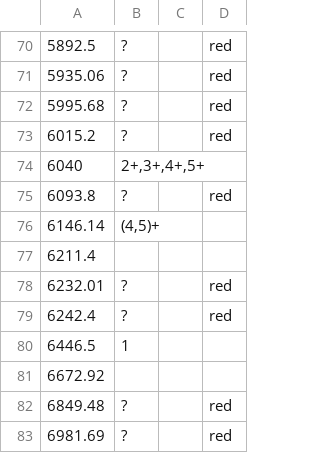
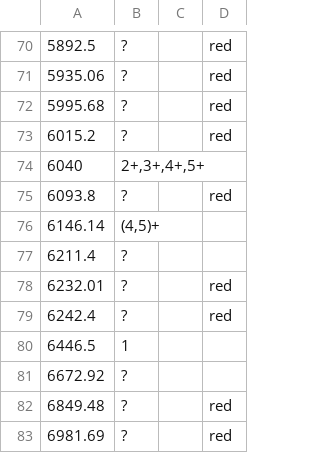
Before and after one commit to MassiGitRep/Level-Scheme-Drawer-for-Nuclear-Physics, a CSV file: files/levels_44Ca.csv, drawn as a sheet; only a part is shown, gaps mark what is left out; the diff covers the shown part only.

```diff
--- a/files/levels_44Ca.csv
+++ b/files/levels_44Ca.csv
@@ -76,3 +76,3 @@
 6146.14,"(4,5)+",,
-6211.4,,,
+6211.4,"?",,
 6232.01,"?",,red
@@ -80,3 +80,3 @@
 6446.5,1,,
-6672.92,,,
+6672.92,"?",,
 6849.48,"?",,red
```
Also changed, not shown: 26 edited cells elsewhere in this file, 2 other files.
